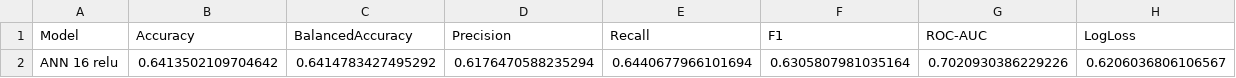
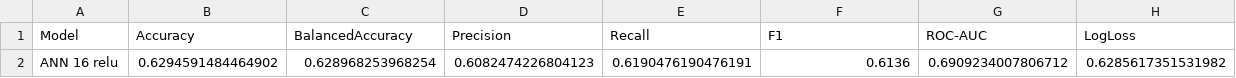
Before and after one commit to elimiotto05/artificial_intelligence, a CSV file: results/validation/best_ann_result.csv, drawn as a sheet.

```diff
--- a/results/validation/best_ann_result.csv
+++ b/results/validation/best_ann_result.csv
@@ -1,2 +1,2 @@
 Model,Accuracy,BalancedAccuracy,Precision,Recall,F1,ROC-AUC,LogLoss
-ANN 16 relu,0.6413502109704642,0.6414783427495292,0.6176470588235294,0.6440677966101694,0.6305807981035164,0.7020930386229226,0.6206036806106567
+ANN 16 relu,0.6294591484464902,0.628968253968254,0.6082474226804123,0.6190476190476191,0.6136,0.6909234007806712,0.6285617351531982
```
Also changed, not shown: results/model_selection/ann_cv_fold_results.csv, results/model_selection/ann_cv_tuning_summary.csv, 9 other files.
